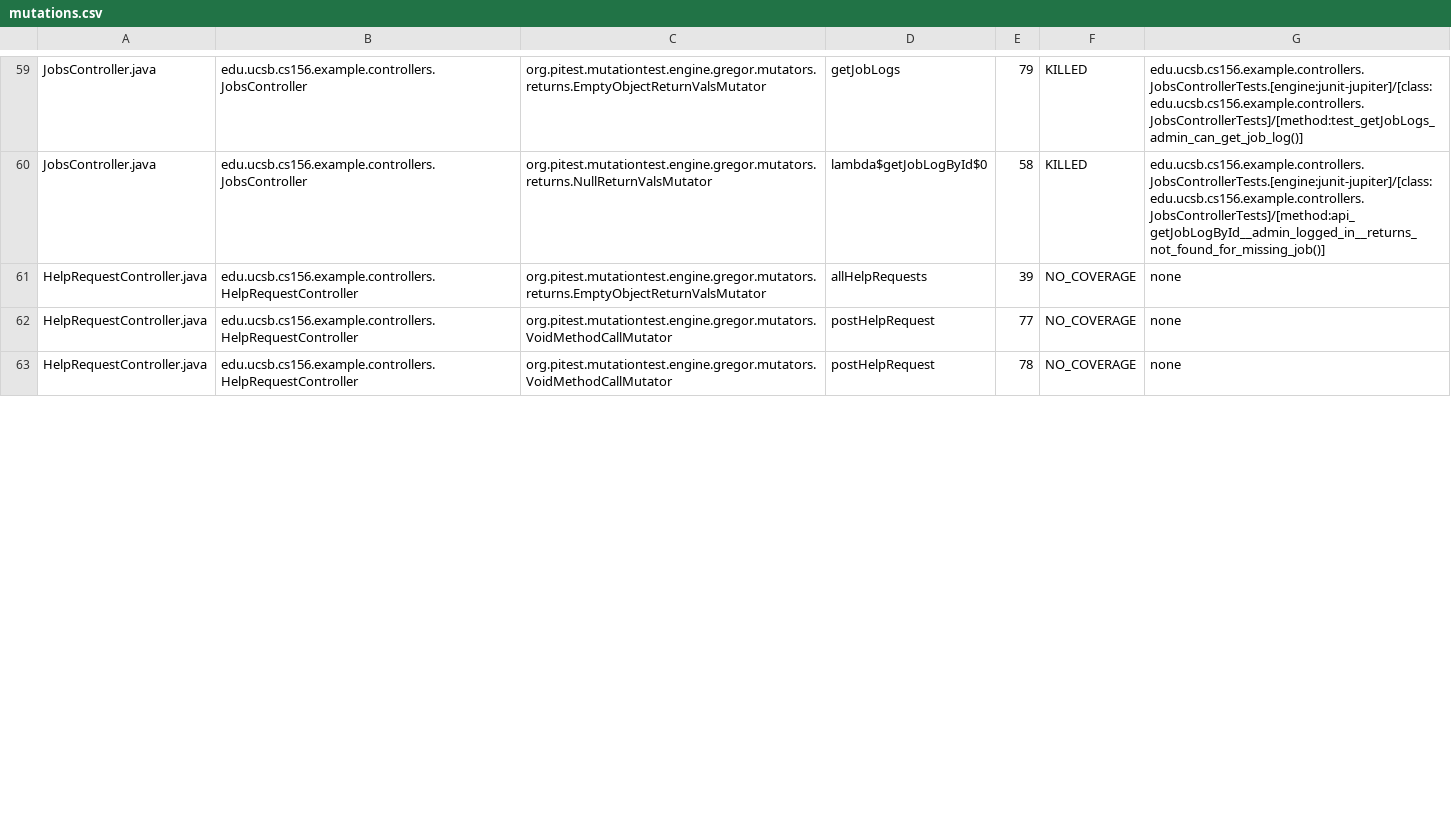
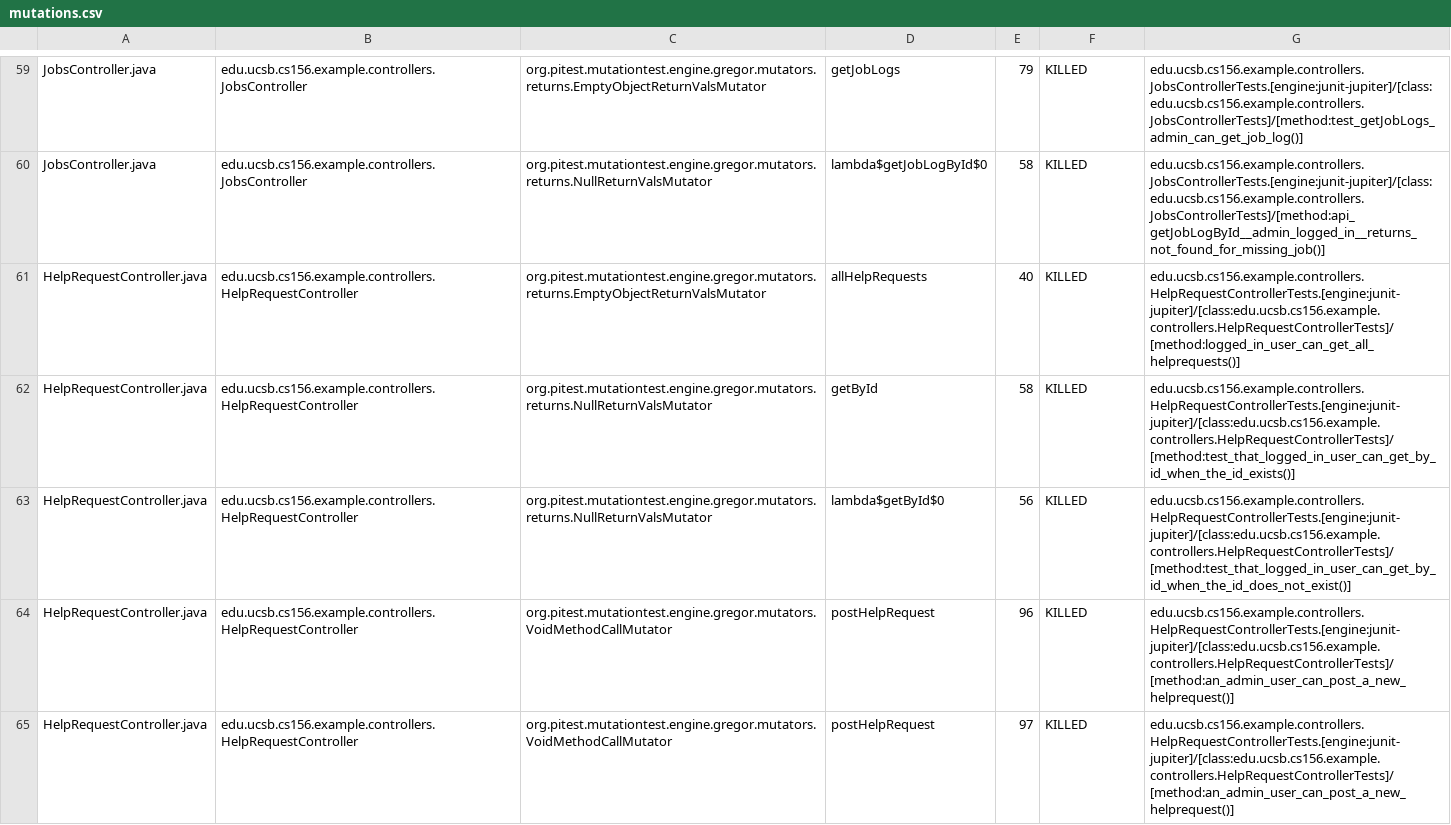
Before and after one commit to ucsb-cs156-s26/team01-s26-04, a CSV file: prs/58/pitest/mutations.csv, drawn as a sheet; only a part is shown, gaps mark what is left out; the diff covers the shown part only.

Commit message:
Deploying to gh-pages from @ ucsb-cs156-s26/team01-s26-04@b0feae5f6139291cdfd3d7c3dff61deab78cda2d 🚀

```diff
--- a/prs/58/pitest/mutations.csv
+++ b/prs/58/pitest/mutations.csv
@@ -60,4 +60,6 @@ JobsController.java,edu.ucsb.cs156.example.controllers.JobsController,org.pitest
 JobsController.java,edu.ucsb.cs156.example.controllers.JobsController,org.pitest.mutationtest.engine.gregor.mutators.returns.NullReturnValsMutator,lambda$getJobLogById$0,58,KILLED,edu.ucsb.cs156.example.controllers.JobsControllerTests.[engine:junit-jupiter]/[class:edu.ucsb.cs156.example.controllers.JobsControllerTests]/[method:api_getJobLogById__admin_logged_in__returns_not_found_for_missing_job()]
-HelpRequestController.java,edu.ucsb.cs156.example.controllers.HelpRequestController,org.pitest.mutationtest.engine.gregor.mutators.returns.EmptyObjectReturnValsMutator,allHelpRequests,39,NO_COVERAGE,none
-HelpRequestController.java,edu.ucsb.cs156.example.controllers.HelpRequestController,org.pitest.mutationtest.engine.gregor.mutators.VoidMethodCallMutator,postHelpRequest,77,NO_COVERAGE,none
-HelpRequestController.java,edu.ucsb.cs156.example.controllers.HelpRequestController,org.pitest.mutationtest.engine.gregor.mutators.VoidMethodCallMutator,postHelpRequest,78,NO_COVERAGE,none
+HelpRequestController.java,edu.ucsb.cs156.example.controllers.HelpRequestController,org.pitest.mutationtest.engine.gregor.mutators.returns.EmptyObjectReturnValsMutator,allHelpRequests,40,KILLED,edu.ucsb.cs156.example.controllers.HelpRequestControllerTests.[engine:junit-jupiter]/[class:edu.ucsb.cs156.example.controllers.HelpRequestControllerTests]/[method:logged_in_user_can_get_all_helprequests()]
+HelpRequestController.java,edu.ucsb.cs156.example.controllers.HelpRequestController,org.pitest.mutationtest.engine.gregor.mutators.returns.NullReturnValsMutator,getById,58,KILLED,edu.ucsb.cs156.example.controllers.HelpRequestControllerTests.[engine:junit-jupiter]/[class:edu.ucsb.cs156.example.controllers.HelpRequestControllerTests]/[method:test_that_logged_in_user_can_get_by_id_when_the_id_exists()]
+HelpRequestController.java,edu.ucsb.cs156.example.controllers.HelpRequestController,org.pitest.mutationtest.engine.gregor.mutators.returns.NullReturnValsMutator,lambda$getById$0,56,KILLED,edu.ucsb.cs156.example.controllers.HelpRequestControllerTests.[engine:junit-jupiter]/[class:edu.ucsb.cs156.example.controllers.HelpRequestControllerTests]/[method:test_that_logged_in_user_can_get_by_id_when_the_id_does_not_exist()]
+HelpRequestController.java,edu.ucsb.cs156.example.controllers.HelpRequestController,org.pitest.mutationtest.engine.gregor.mutators.VoidMethodCallMutator,postHelpRequest,96,KILLED,edu.ucsb.cs156.example.controllers.HelpRequestControllerTests.[engine:junit-jupiter]/[class:edu.ucsb.cs156.example.controllers.HelpRequestControllerTests]/[method:an_admin_user_can_post_a_new_helprequest()]
+HelpRequestController.java,edu.ucsb.cs156.example.controllers.HelpRequestController,org.pitest.mutationtest.engine.gregor.mutators.VoidMethodCallMutator,postHelpRequest,97,KILLED,edu.ucsb.cs156.example.controllers.HelpRequestControllerTests.[engine:junit-jupiter]/[class:edu.ucsb.cs156.example.controllers.HelpRequestControllerTests]/[method:an_admin_user_can_post_a_new_helprequest()]
```
Also changed, not shown: 16 edited cells elsewhere in this file, 20 other files.
